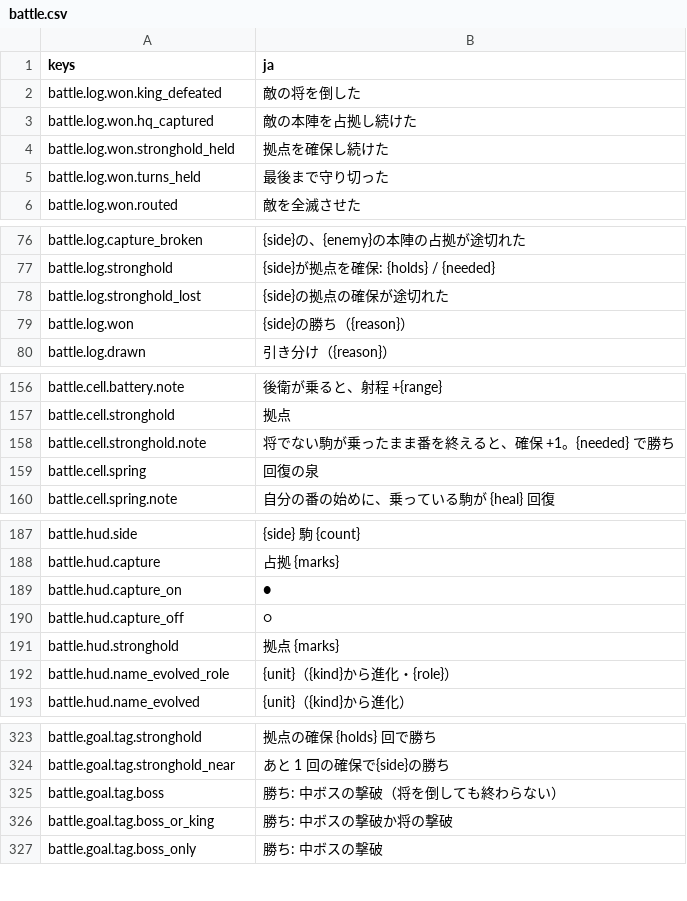
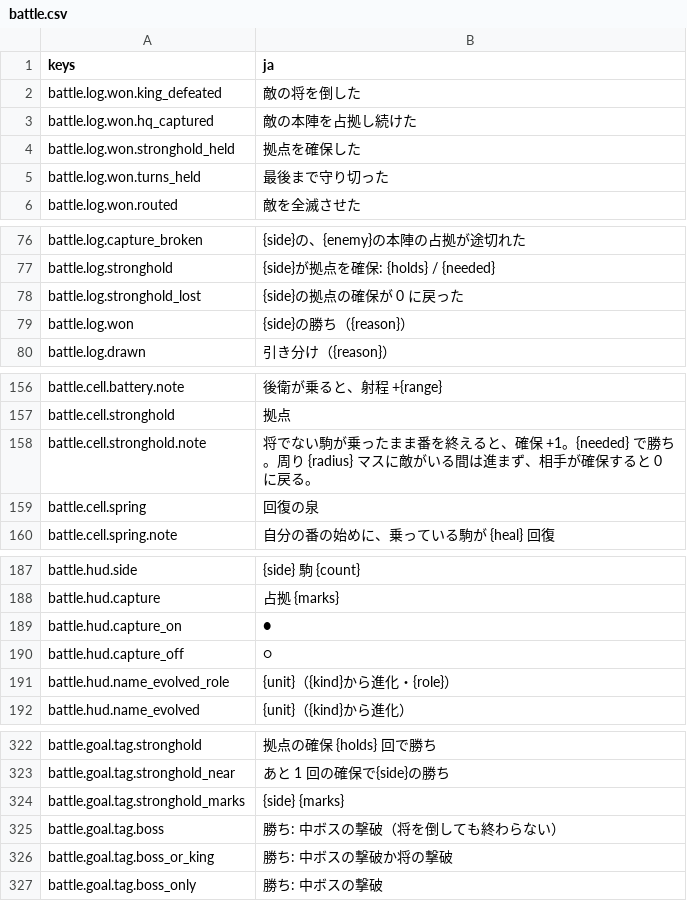
Before and after one commit to mattyan1053/pj-legion, a CSV file: game/text/battle.csv, drawn as a sheet; only a part is shown, gaps mark what is left out; the diff covers the shown part only.

```diff
--- a/game/text/battle.csv
+++ b/game/text/battle.csv
@@ -3,3 +3,3 @@ battle.log.won.king_defeated,敵の将を倒した
 battle.log.won.hq_captured,敵の本陣を占拠し続けた
-battle.log.won.stronghold_held,拠点を確保し続けた
+battle.log.won.stronghold_held,拠点を確保した
 battle.log.won.turns_held,最後まで守り切った
@@ -77,3 +77,3 @@ battle.log.capture_broken,{side}の、{enemy}の本陣の占拠が途切れた
 battle.log.stronghold,{side}が拠点を確保: {holds} / {needed}
-battle.log.stronghold_lost,{side}の拠点の確保が途切れた
+battle.log.stronghold_lost,{side}の拠点の確保が 0 に戻った
 battle.log.won,{side}の勝ち（{reason}）
@@ -165,3 +165,3 @@ battle.cell.battery.note,後衛が乗ると、射程 +{range}
 battle.cell.stronghold,拠点
-battle.cell.stronghold.note,将でない駒が乗ったまま番を終えると、確保 +1。{needed} で勝ち
+battle.cell.stronghold.note,将でない駒が乗ったまま番を終えると、確保 +1。{needed} で勝ち。周り {radius} マスに敵がいる間は進まず、相手が確保すると 0 に戻る。
 battle.cell.spring,回復の泉
@@ -198,3 +198,2 @@ battle.hud.capture_on,●
 battle.hud.capture_off,○
-battle.hud.stronghold,  拠点 {marks}
 battle.hud.name_evolved_role,{unit}（{kind}から進化・{role}）
@@ -334,2 +333,3 @@ battle.goal.tag.stronghold,拠点の確保 {holds} 回で勝ち
 battle.goal.tag.stronghold_near,あと 1 回の確保で{side}の勝ち
+battle.goal.tag.stronghold_marks,{side} {marks}
 battle.goal.tag.boss,勝ち: 中ボスの撃破（将を倒しても終わらない）
```
Also changed, not shown: 1 edited cell elsewhere in this file, 16 other files.
